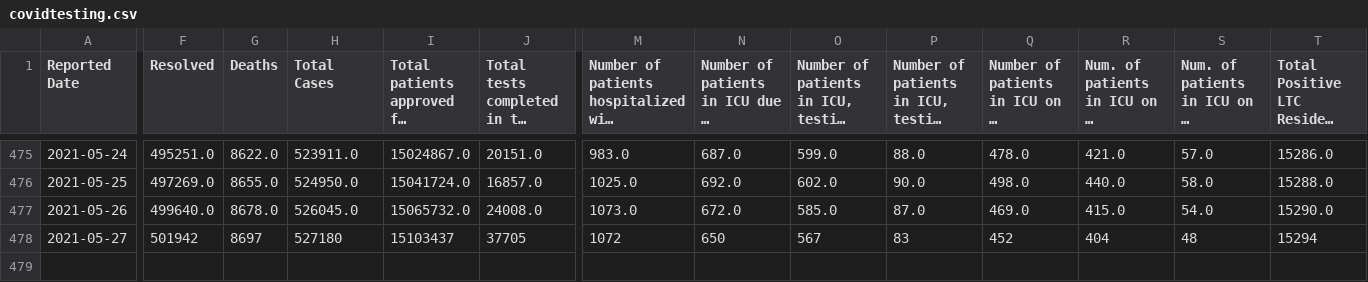
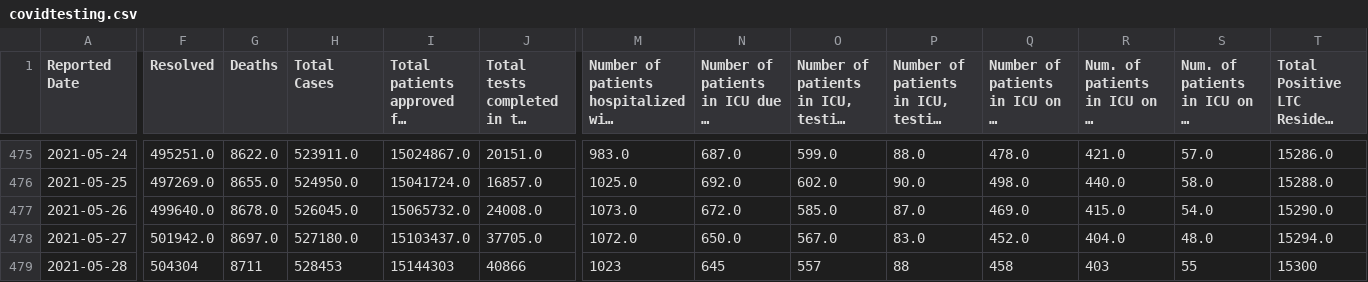
Before and after one commit to aaljaish/covid-19, a CSV file: covidtesting.csv, drawn as a sheet; only a part is shown, gaps mark what is left out; long unchanged cells end in …; rows hold the shown columns only; the diff covers the shown part only; the diff names each change by its address in the sheet, - before the commit and + after, or states it on an @@ line.

Commit message:
Ontario COVID-19 data

```diff
--- a/covidtesting.csv
+++ b/covidtesting.csv
-F478 (Resolved): 501942
+F478 (Resolved): 501942.0
-G478 (Deaths): 8697
+G478 (Deaths): 8697.0
-H478 (Total Cases): 527180
+H478 (Total Cases): 527180.0
-I478: 15103437
+I478: 15103437.0
-J478: 37705
+J478: 37705.0
-M478: 1072
+M478: 1072.0
-N478: 650
+N478: 650.0
-O478: 567
+O478: 567.0
-P478: 83
+P478: 83.0
-Q478: 452
+Q478: 452.0
-R478: 404
+R478: 404.0
-S478: 48
+S478: 48.0
-T478: 15294
+T478: 15294.0
+row 479: 2021-05-28 | 504304 | 8711 | 528453 | 15144303 | 40866 | 1023 | 645 | 557 | 88 | 458 | 403 | 55 | 15300
```
Also changed, not shown: 6 edited cells elsewhere in this file, vaccine_doses.csv.
